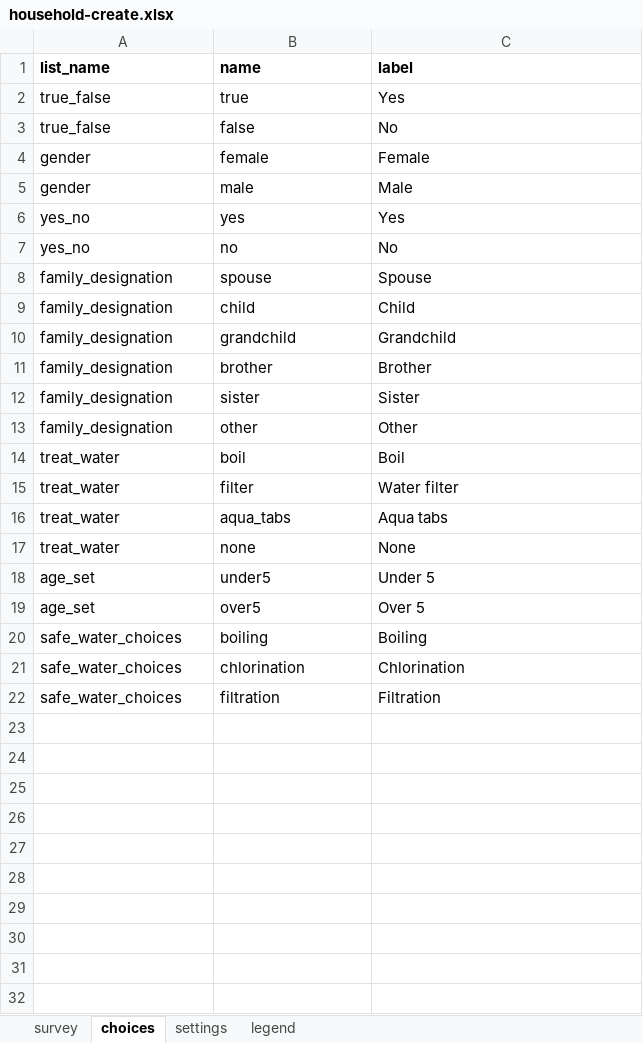
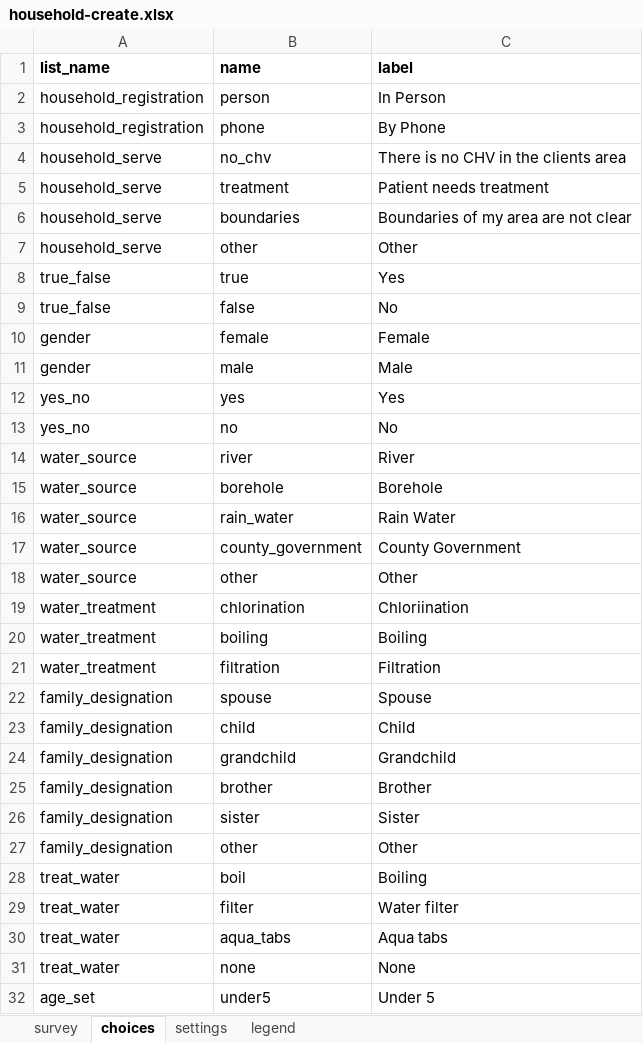
Before and after one commit to Emmanueltech2/commodity-tracker, an Excel workbook: forms/contact/household-create.xlsx, sheet choices, drawn as a sheet; only a part is shown; the shorter side is filled out with more unchanged rows; values as stored, in another font and other column widths than the file's, no borders; addresses are those after the commit; the diff names each change by its address in the sheet, - before the commit and + after, or states it on an @@ line.

```diff
--- a/forms/contact/household-create.xlsx (sheet choices)
+++ b/forms/contact/household-create.xlsx (sheet choices)
+row 2: household_registration | person | In Person
+row 3: household_registration | phone | By Phone
+row 4: household_serve | no_chv | There is no CHV in the clients area
+row 5: household_serve | treatment | Patient needs treatment
+row 6: household_serve | boundaries | Boundaries of my area are not clear
+row 7: household_serve | other | Other
+row 14: water_source | river | River
+row 15: water_source | borehole | Borehole
+row 16: water_source | rain_water | Rain Water
+row 17: water_source | county_government | County Government
+row 18: water_source | other | Other
+row 19: water_treatment | chlorination | Chloriination
+row 20: water_treatment | boiling | Boiling
+row 21: water_treatment | filtration | Filtration
-C28 (label): Boil
+C28 (label): Boiling
```
Also changed, not shown: sheet survey, forms/app/cholera_suspicion_follow_up.xlsx, forms/contact/area_health_facility-create.xlsx, 40 other files.
